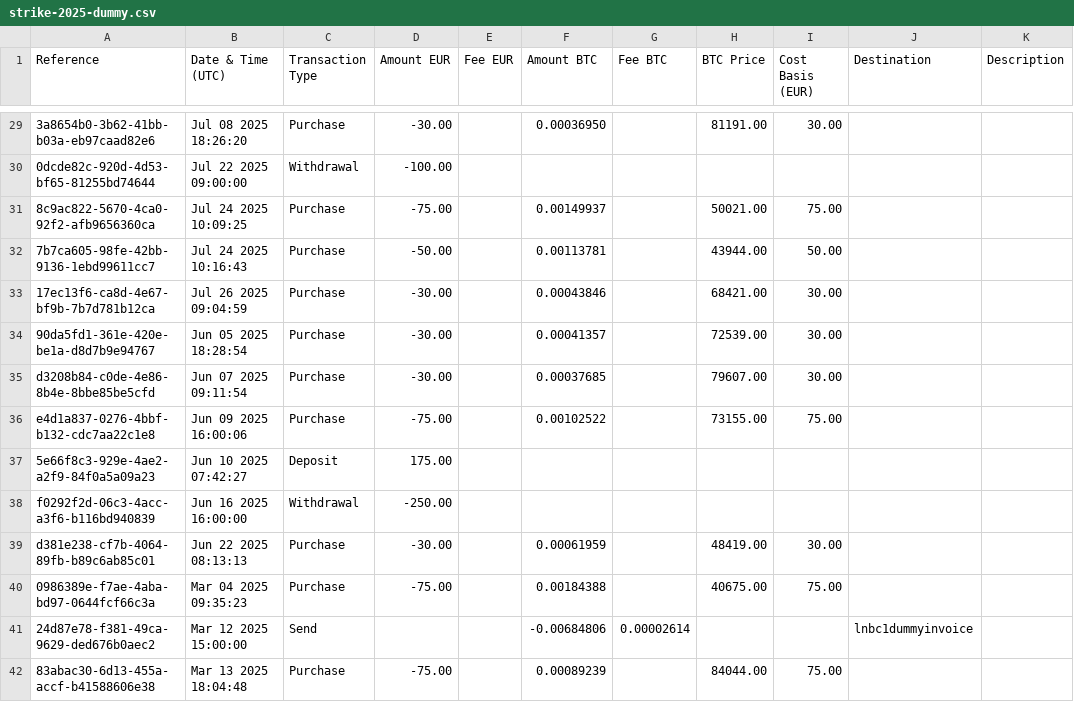
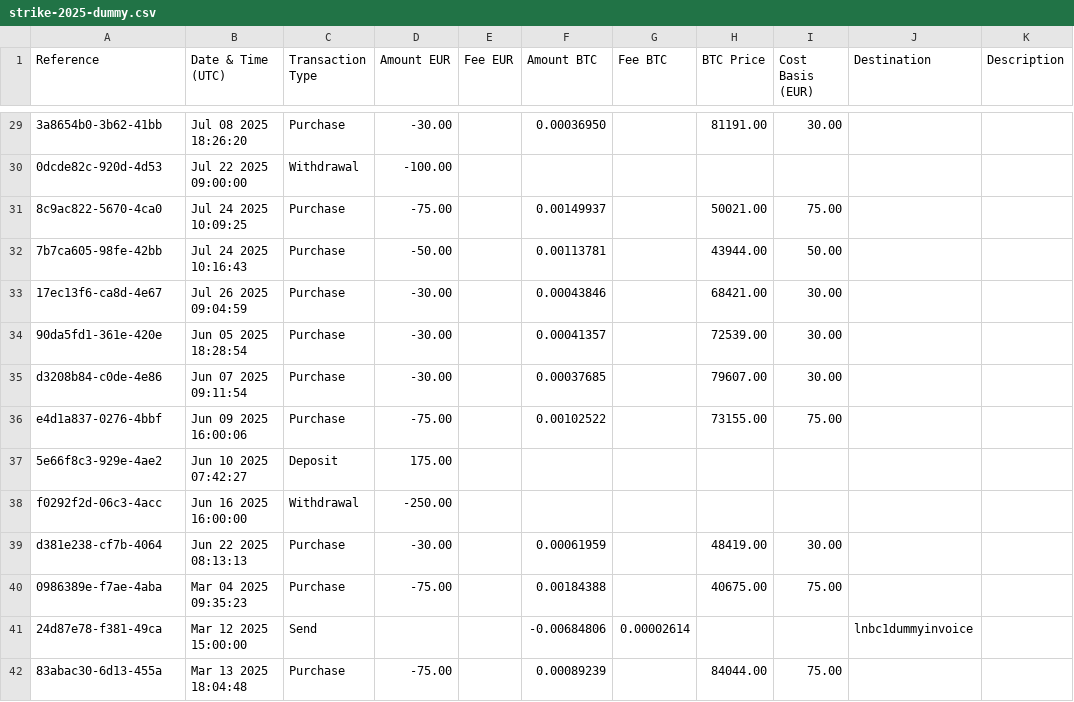
Before and after one commit to yfrbl/Strike-DCA-Analysis, a CSV file: examples/strike-2025-dummy.csv, drawn as a sheet; only a part is shown, gaps mark what is left out; the diff covers the shown part only; the diff names each change by its address in the sheet, - before the commit and + after, or states it on an @@ line.

```diff
--- a/examples/strike-2025-dummy.csv
+++ b/examples/strike-2025-dummy.csv
-A29 (Reference): 3a8654b0-3b62-41bb-b03a-eb97caad82e6
+A29 (Reference): 3a8654b0-3b62-41bb
-A30 (Reference): 0dcde82c-920d-4d53-bf65-81255bd74644
+A30 (Reference): 0dcde82c-920d-4d53
-A31 (Reference): 8c9ac822-5670-4ca0-92f2-afb9656360ca
+A31 (Reference): 8c9ac822-5670-4ca0
-A32 (Reference): 7b7ca605-98fe-42bb-9136-1ebd99611cc7
+A32 (Reference): 7b7ca605-98fe-42bb
-A33 (Reference): 17ec13f6-ca8d-4e67-bf9b-7b7d781b12ca
+A33 (Reference): 17ec13f6-ca8d-4e67
-A34 (Reference): 90da5fd1-361e-420e-be1a-d8d7b9e94767
+A34 (Reference): 90da5fd1-361e-420e
-A35 (Reference): d3208b84-c0de-4e86-8b4e-8bbe85be5cfd
+A35 (Reference): d3208b84-c0de-4e86
-A36 (Reference): e4d1a837-0276-4bbf-b132-cdc7aa22c1e8
+A36 (Reference): e4d1a837-0276-4bbf
-A37 (Reference): 5e66f8c3-929e-4ae2-a2f9-84f0a5a09a23
+A37 (Reference): 5e66f8c3-929e-4ae2
-A38 (Reference): f0292f2d-06c3-4acc-a3f6-b116bd940839
+A38 (Reference): f0292f2d-06c3-4acc
-A39 (Reference): d381e238-cf7b-4064-89fb-b89c6ab85c01
+A39 (Reference): d381e238-cf7b-4064
-A40 (Reference): 0986389e-f7ae-4aba-bd97-0644fcf66c3a
+A40 (Reference): 0986389e-f7ae-4aba
-A41 (Reference): 24d87e78-f381-49ca-9629-ded676b0aec2
+A41 (Reference): 24d87e78-f381-49ca
-A42 (Reference): 83abac30-6d13-455a-accf-b41588606e38
+A42 (Reference): 83abac30-6d13-455a
```
Also changed, not shown: 53 edited cells elsewhere in this file, 6 other files.
